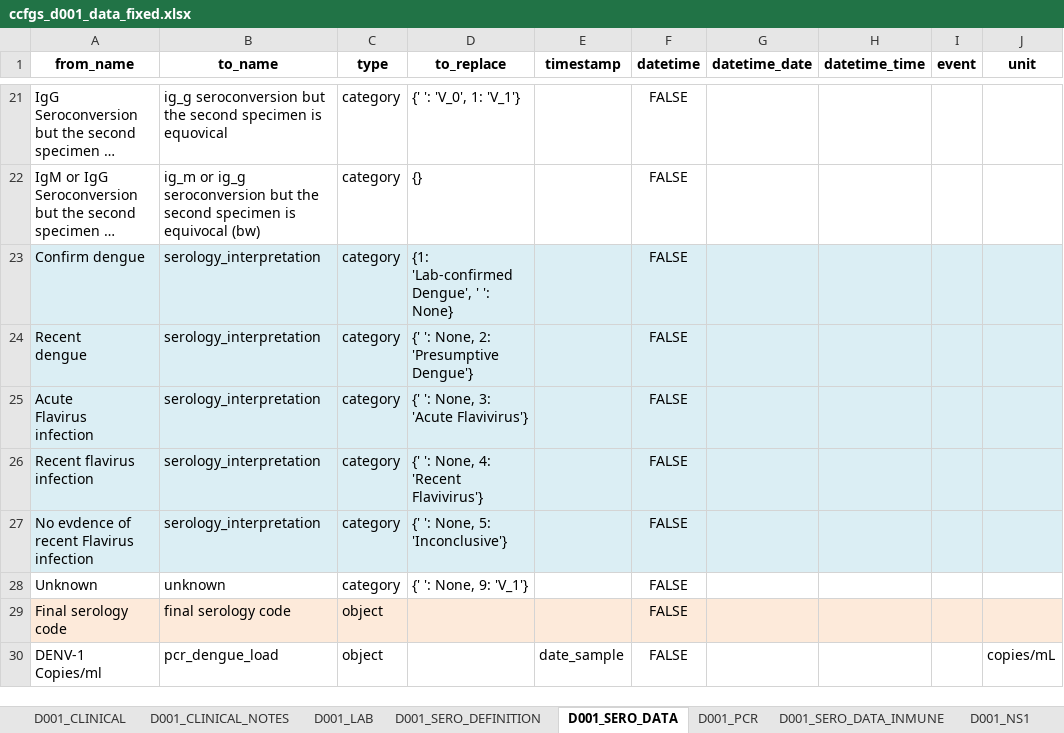
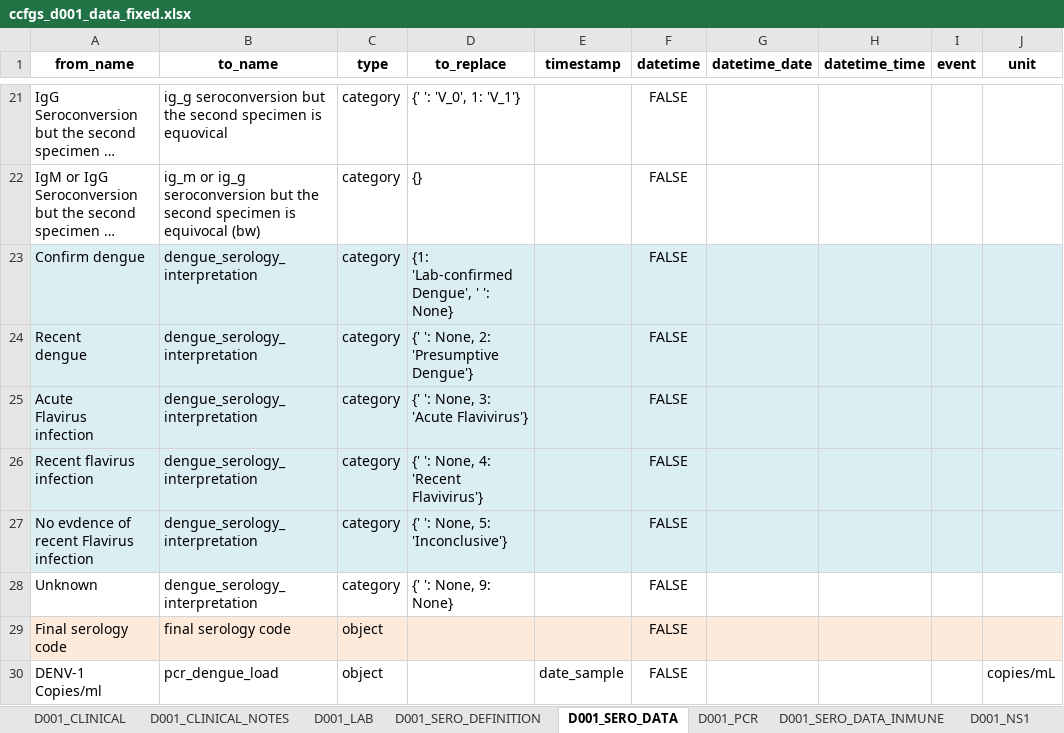
Before and after one commit to bahp/datablend, an Excel workbook: examples/oucru/oucru-d001/resources/outputs/templates/ccfgs_d001_data_fixed.xlsx, sheet D001_SERO_DATA, drawn as a sheet; only a part is shown, gaps mark what is left out; long unchanged cells end in …; values as stored, in another font and other column widths than the file's, no borders; the diff names each change by its address in the sheet, - before the commit and + after, or states it on an @@ line.

```diff
--- a/examples/oucru/oucru-d001/resources/outputs/templates/ccfgs_d001_data_fixed.xlsx (sheet D001_SERO_DATA)
+++ b/examples/oucru/oucru-d001/resources/outputs/templates/ccfgs_d001_data_fixed.xlsx (sheet D001_SERO_DATA)
-B23:B27 (to_name): serology_interpretation
+B23:B27 (to_name): dengue_serology_interpretation
-B28 (to_name): unknown
+B28 (to_name): dengue_serology_interpretation
-D28 (to_replace): {' ': None, 9: 'V_1'}
+D28 (to_replace): {' ': None, 9: None}
```
Also changed, not shown: sheet D001_SERO_DATA_INMUNE, examples/oucru/oucru-13dx/resources/outputs/templates/ccfgs_13dx_data_fixed.xlsx, examples/oucru/oucru-32dx/resources/outputs/templates/ccfgs_32dx_data_fixed.xlsx, 8 other files.
